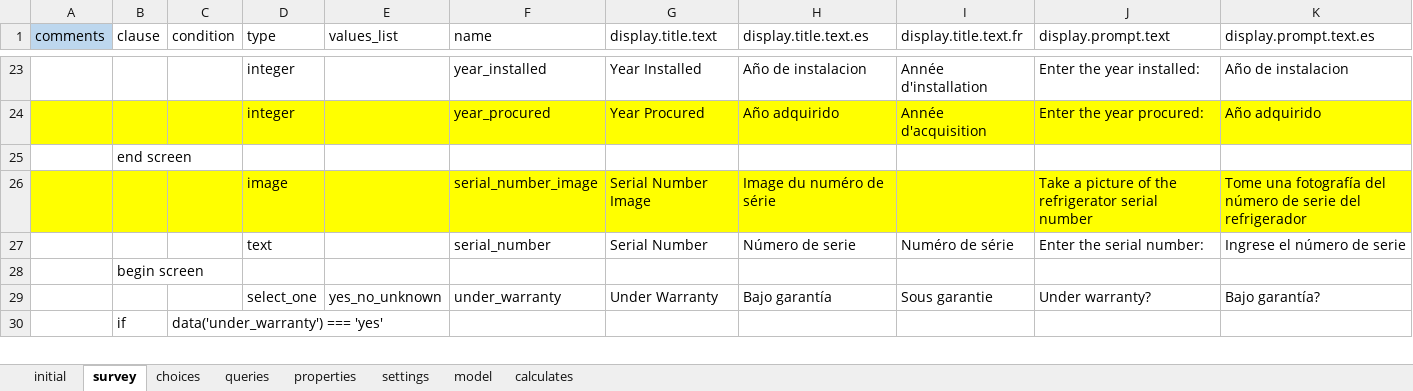
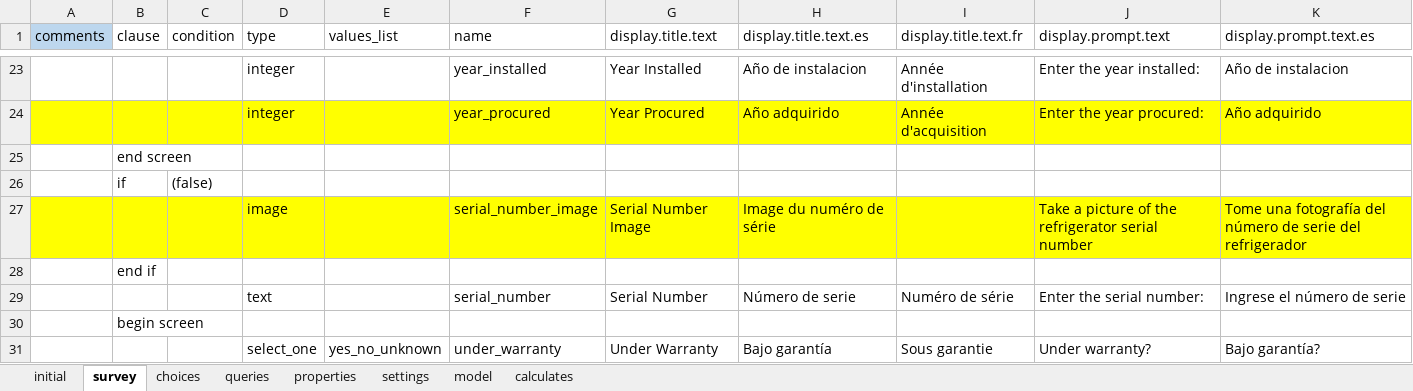
Before and after one commit to odk-x/app-designer, an Excel workbook: app/config/tables/refrigerators/forms/refrigerators/refrigerators.xlsx, sheet survey, drawn as a sheet; only a part is shown, gaps mark what is left out; the shorter side is filled out with more unchanged rows; values as stored, in another font and other column widths than the file's, no borders; rows hold the shown columns only; the diff names each change by its address in the sheet, - before the commit and + after, or states it on an @@ line.

Commit message:
Remove picture from refrigerator form

```diff
--- a/app/config/tables/refrigerators/forms/refrigerators/refrigerators.xlsx (sheet survey)
+++ b/app/config/tables/refrigerators/forms/refrigerators/refrigerators.xlsx (sheet survey)
+row 26:  | if | (false)
+row 28:  | end if
```
Also changed, not shown: 1 other file.
